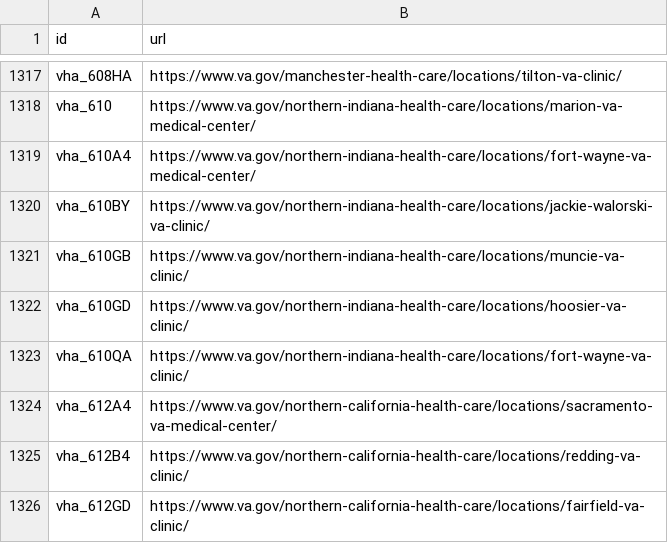
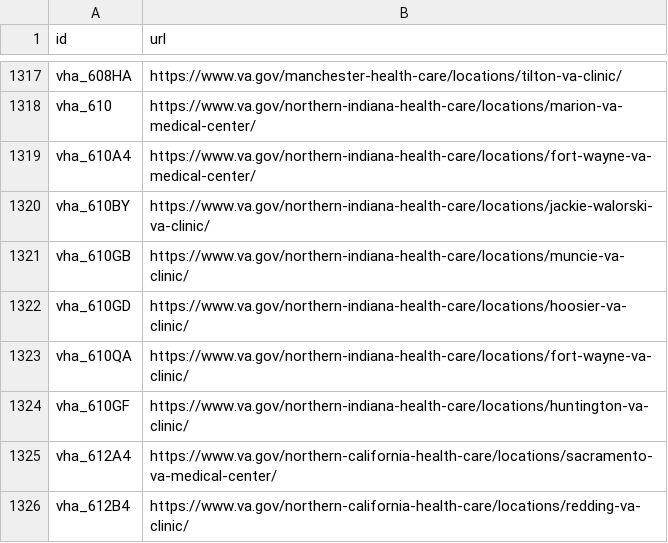
Before and after one commit to omahane/lighthouse-facilities, a CSV file: facilities/src/main/resources/websites.csv, drawn as a sheet; only a part is shown, gaps mark what is left out; the shorter side is filled out with more unchanged rows.

Commit message:
Adds Huntington VA Clinic

```diff
--- a/facilities/src/main/resources/websites.csv
+++ b/facilities/src/main/resources/websites.csv
@@ -1323,2 +1323,3 @@ vha_610GD,https://www.va.gov/northern-indiana-health-care/locations/hoosier-va-c
 vha_610QA,https://www.va.gov/northern-indiana-health-care/locations/fort-wayne-va-clinic/
+vha_610GF,https://www.va.gov/northern-indiana-health-care/locations/huntington-va-clinic/
 vha_612A4,https://www.va.gov/northern-california-health-care/locations/sacramento-va-medical-center/
```
